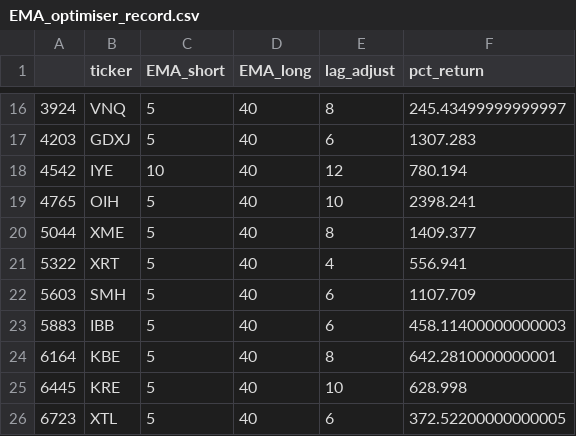
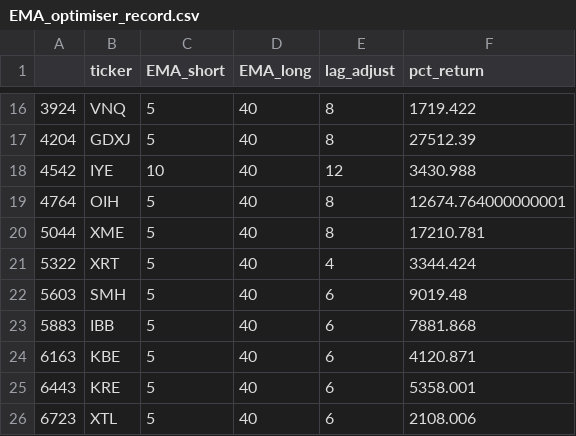
Before and after one commit to TRU-K/BCS-Project-2, a CSV file: Data/EMA_optimiser_record.csv, drawn as a sheet; only a part is shown, gaps mark what is left out; the diff covers the shown part only.

```diff
--- a/Data/EMA_optimiser_record.csv
+++ b/Data/EMA_optimiser_record.csv
@@ -16,11 +16,11 @@
-3924,VNQ,5,40,8,245.43499999999997
-4203,GDXJ,5,40,6,1307.283
-4542,IYE,10,40,12,780.194
-4765,OIH,5,40,10,2398.241
-5044,XME,5,40,8,1409.377
-5322,XRT,5,40,4,556.941
-5603,SMH,5,40,6,1107.709
-5883,IBB,5,40,6,458.11400000000003
-6164,KBE,5,40,8,642.2810000000001
-6445,KRE,5,40,10,628.998
-6723,XTL,5,40,6,372.52200000000005
+3924,VNQ,5,40,8,1719.422
+4204,GDXJ,5,40,8,27512.39
+4542,IYE,10,40,12,3430.988
+4764,OIH,5,40,8,12674.764000000001
+5044,XME,5,40,8,17210.781
+5322,XRT,5,40,4,3344.424
+5603,SMH,5,40,6,9019.48
+5883,IBB,5,40,6,7881.868
+6163,KBE,5,40,6,4120.871
+6443,KRE,5,40,6,5358.001
+6723,XTL,5,40,6,2108.006
```
Also changed, not shown: 5 added rows, 5 removed rows and 23 edited cells elsewhere in this file, Data/BB_optimiser_record.csv, 7 other files.
